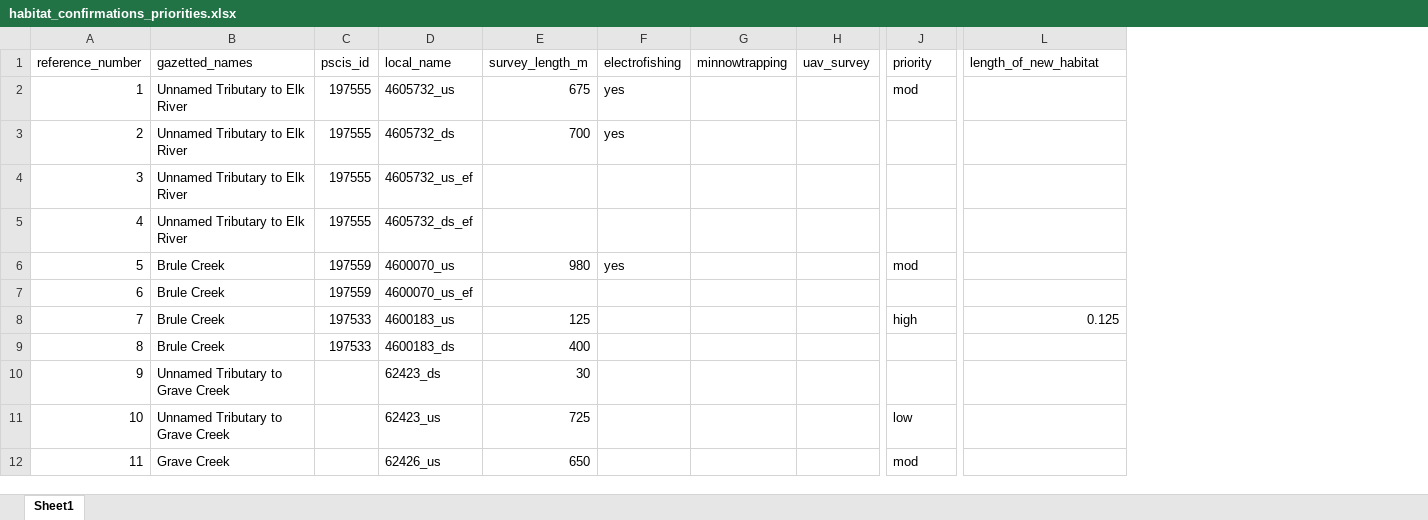
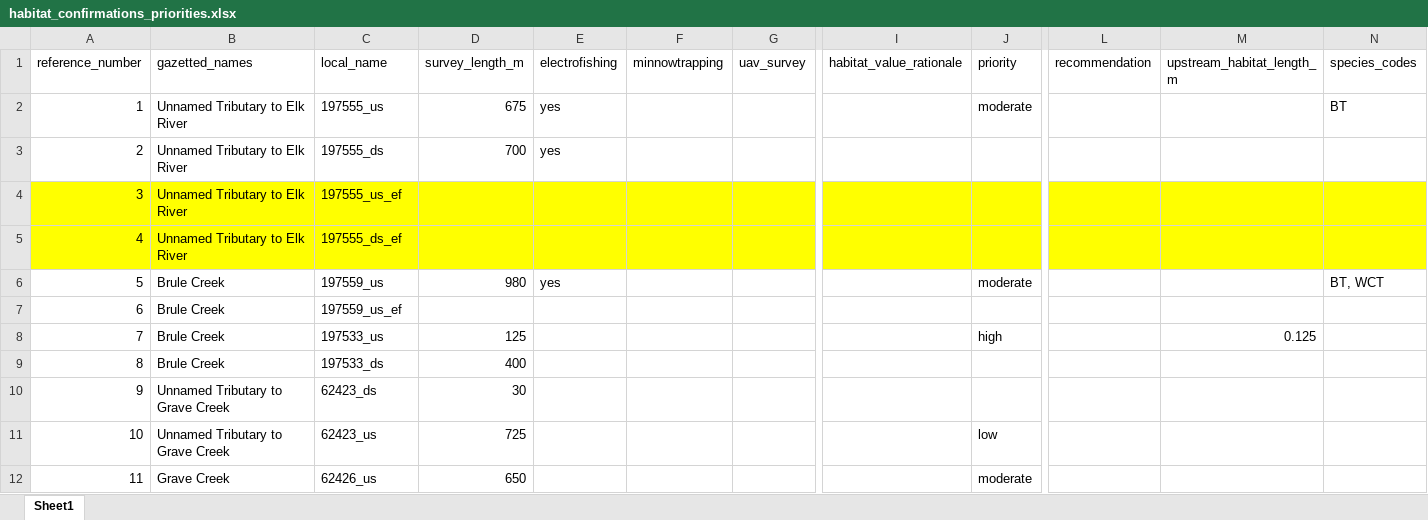
Before and after one commit to NewGraphEnvironment/fish_passage_elk_2020_reporting, an Excel workbook: data/habitat_confirmations_priorities.xlsx, sheet Sheet1, drawn as a sheet; only a part is shown, gaps mark what is left out; values as stored, in another font and other column widths than the file's, no borders; removed rows and columns are numbered as before the commit, all else as after; the diff covers the shown part only; the diff names each change by its address in the sheet, - before the commit and + after, or states it on an @@ line.

```diff
--- a/data/habitat_confirmations_priorities.xlsx (sheet Sheet1)
+++ b/data/habitat_confirmations_priorities.xlsx (sheet Sheet1)
-column C (pscis_id), rows 2-9: 197555 | 197555 | 197555 | 197555 | 197559 | 197559 | 197533 | 197533
+column I (habitat_value_rationale), empty
+column L (recommendation), empty
+column N (species_codes), rows 2-6: BT |  |  |  | BT, WCT
-M1: length_of_new_habitat
+M1: upstream_habitat_length_m
-C2 (local_name): 4605732_us
+C2 (local_name): 197555_us
-J2 (priority): mod
+J2 (priority): moderate
-C3 (local_name): 4605732_ds
+C3 (local_name): 197555_ds
-A4:B5 fill: none
+A4:B5 fill: #FFFF00
-C4 (local_name): 4605732_us_ef
+C4 (local_name): 197555_us_ef
-C4:G5 fill: none
+C4:G5 fill: #FFFF00
-J4:J5 fill: none
+J4:J5 fill: #FFFF00
-M4:M5 fill: none
+M4:M5 fill: #FFFF00
-C5 (local_name): 4605732_ds_ef
+C5 (local_name): 197555_ds_ef
-C6 (local_name): 4600070_us
+C6 (local_name): 197559_us
-J6 (priority): mod
+J6 (priority): moderate
-C7 (local_name): 4600070_us_ef
+C7 (local_name): 197559_us_ef
-C8 (local_name): 4600183_us
+C8 (local_name): 197533_us
-C9 (local_name): 4600183_ds
+C9 (local_name): 197533_ds
-J12 (priority): mod
+J12 (priority): moderate
```
Also changed, not shown: 6 edited cells and cell formats elsewhere in this sheet, data/pscis_phase2.xlsm, 29 other files.
